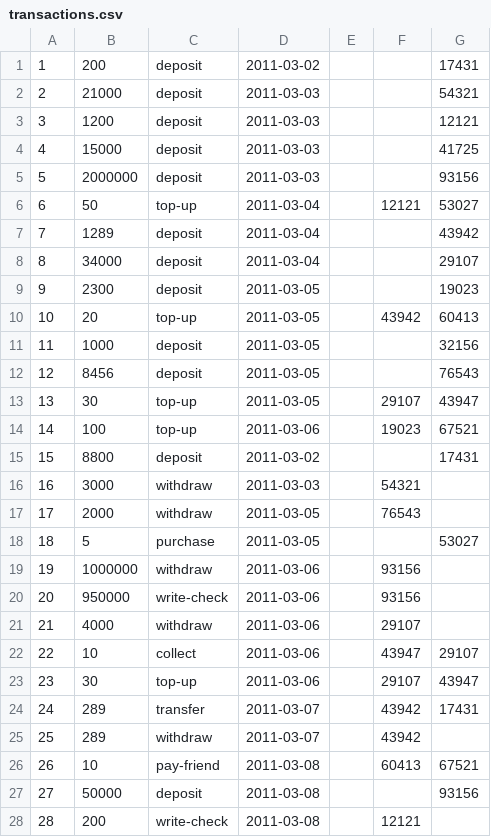
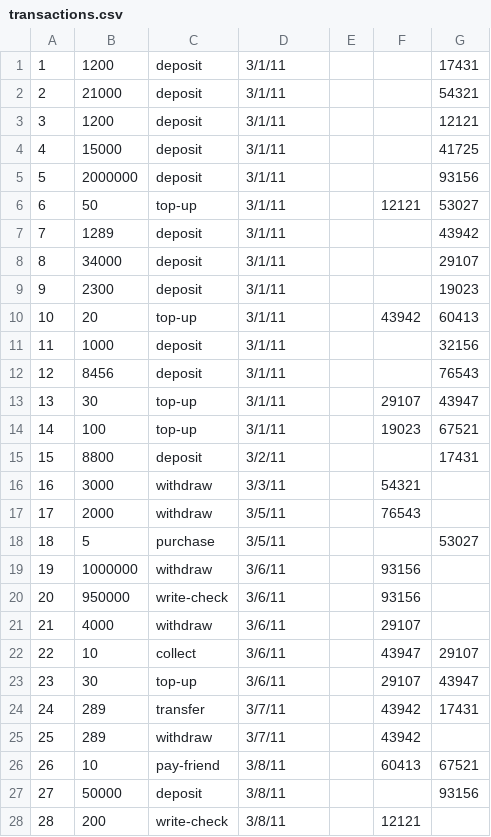
Before and after one commit to adiltruong/cs174-project, a CSV file: cs174a/inputs/transactions.csv, drawn as a sheet; only a part is shown; the diff covers the shown part only.

```diff
--- a/cs174a/inputs/transactions.csv
+++ b/cs174a/inputs/transactions.csv
@@ -1,28 +1,28 @@
-1,200,deposit,2011-03-02,,,17431
-2,21000,deposit,2011-03-03,,,54321
-3,1200,deposit,2011-03-03,,,12121
-4,15000,deposit,2011-03-03,,,41725
-5,2000000,deposit,2011-03-03,,,93156
-6,50,top-up,2011-03-04,,12121,53027
-7,1289,deposit,2011-03-04,,,43942
-8,34000,deposit,2011-03-04,,,29107
-9,2300,deposit,2011-03-05,,,19023
-10,20,top-up,2011-03-05,,43942,60413
-11,1000,deposit,2011-03-05,,,32156
-12,8456,deposit,2011-03-05,,,76543
-13,30,top-up,2011-03-05,,29107,43947
-14,100,top-up,2011-03-06,,19023,67521
-15,8800,deposit,2011-03-02,,,17431
-16,3000,withdraw,2011-03-03,,54321,
-17,2000,withdraw,2011-03-05,,76543,
-18,5,purchase,2011-03-05,,,53027
-19,1000000,withdraw,2011-03-06,,93156,
-20,950000,write-check,2011-03-06,,93156,
-21,4000,withdraw,2011-03-06,,29107,
-22,10,collect,2011-03-06,,43947,29107
-23,30,top-up,2011-03-06,,29107,43947
-24,289,transfer,2011-03-07,,43942,17431
-25,289,withdraw,2011-03-07,,43942,
-26,10,pay-friend,2011-03-08,,60413,67521
-27,50000,deposit,2011-03-08,,,93156
-28,200,write-check,2011-03-08,,12121,
+1,1200,deposit,3/1/11,,,17431
+2,21000,deposit,3/1/11,,,54321
+3,1200,deposit,3/1/11,,,12121
+4,15000,deposit,3/1/11,,,41725
+5,2000000,deposit,3/1/11,,,93156
+6,50,top-up,3/1/11,,12121,53027
+7,1289,deposit,3/1/11,,,43942
+8,34000,deposit,3/1/11,,,29107
+9,2300,deposit,3/1/11,,,19023
+10,20,top-up,3/1/11,,43942,60413
+11,1000,deposit,3/1/11,,,32156
+12,8456,deposit,3/1/11,,,76543
+13,30,top-up,3/1/11,,29107,43947
+14,100,top-up,3/1/11,,19023,67521
+15,8800,deposit,3/2/11,,,17431
+16,3000,withdraw,3/3/11,,54321,
+17,2000,withdraw,3/5/11,,76543,
+18,5,purchase,3/5/11,,,53027
+19,1000000,withdraw,3/6/11,,93156,
+20,950000,write-check,3/6/11,,93156,
+21,4000,withdraw,3/6/11,,29107,
+22,10,collect,3/6/11,,43947,29107
+23,30,top-up,3/6/11,,29107,43947
+24,289,transfer,3/7/11,,43942,17431
+25,289,withdraw,3/7/11,,43942,
+26,10,pay-friend,3/8/11,,60413,67521
+27,50000,deposit,3/8/11,,,93156
+28,200,write-check,3/8/11,,12121,
```
Also changed, not shown: 9 edited cells elsewhere in this file, cs174a/inputs/accounts.csv, 4 other files.
